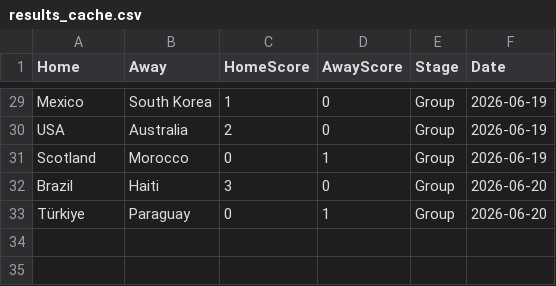
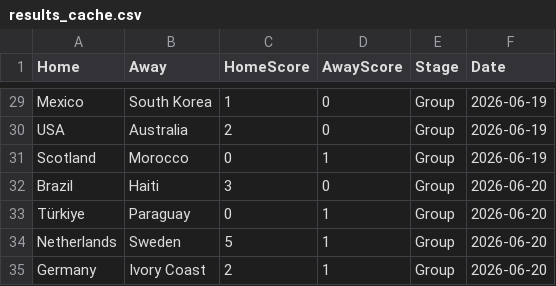
Before and after one commit to jamy85/world_cup, a CSV file: results_cache.csv, drawn as a sheet; only a part is shown, gaps mark what is left out.

```diff
--- a/results_cache.csv
+++ b/results_cache.csv
@@ -33 +33,3 @@ Brazil,Haiti,3,0,Group,2026-06-20
 Türkiye,Paraguay,0,1,Group,2026-06-20
+Netherlands,Sweden,5,1,Group,2026-06-20
+Germany,Ivory Coast,2,1,Group,2026-06-20
```
Also changed, not shown: 1 other file.
